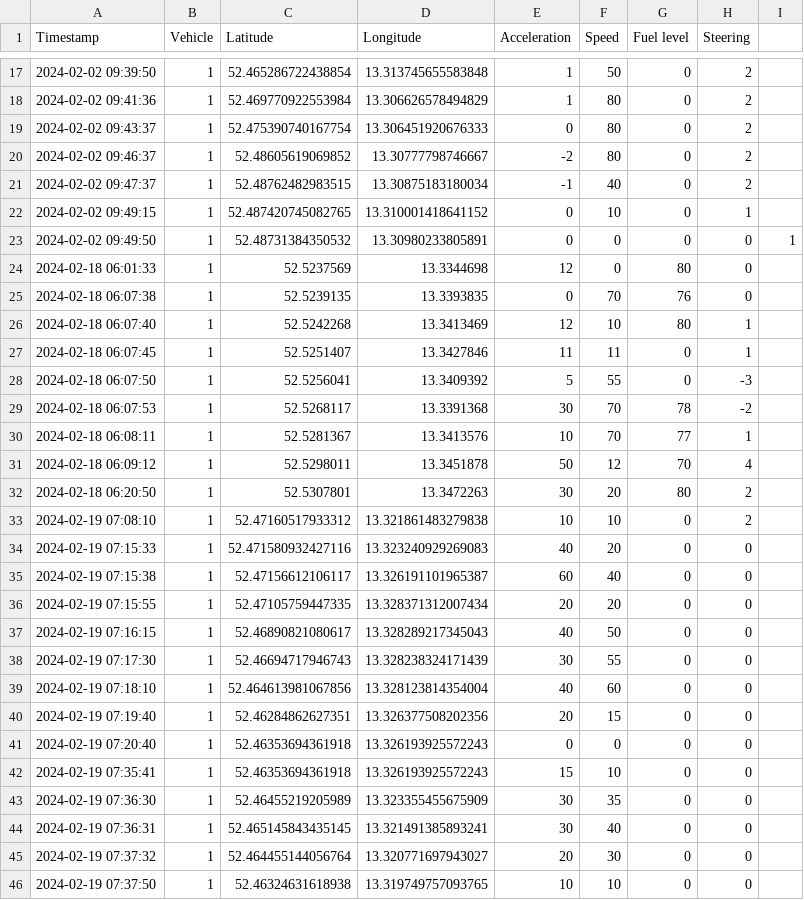
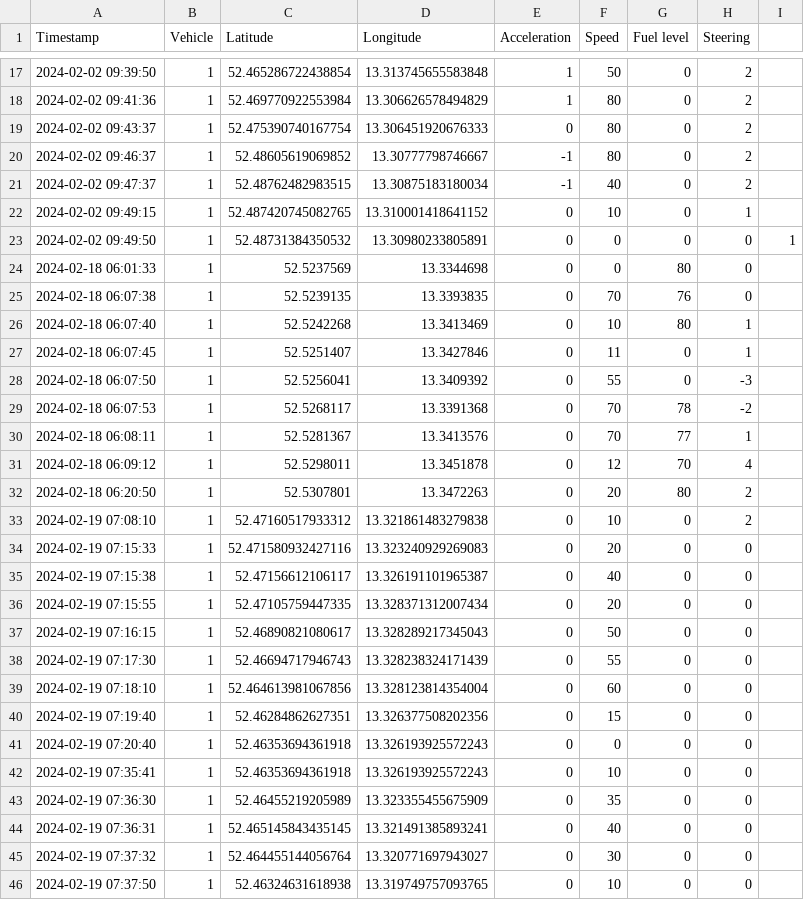
Before and after one commit to svenurbach/iot-automotive, a CSV file: clean-import.csv, drawn as a sheet; only a part is shown, gaps mark what is left out; the diff covers the shown part only.

```diff
--- a/clean-import.csv
+++ b/clean-import.csv
@@ -19,3 +19,3 @@ Timestamp;Vehicle;Latitude;Longitude;Acceleration;Speed;Fuel level;Steering;
 2024-02-02 09:43:37;1;52.475390740167754;13.306451920676333;0;80;0;2;
-2024-02-02 09:46:37;1;52.48605619069852;13.30777798746667;-2;80;0;2;
+2024-02-02 09:46:37;1;52.48605619069852;13.30777798746667;-1;80;0;2;
 2024-02-02 09:47:37;1;52.48762482983515;13.30875183180034;-1;40;0;2;
@@ -23,24 +23,24 @@ Timestamp;Vehicle;Latitude;Longitude;Acceleration;Speed;Fuel level;Steering;
 2024-02-02 09:49:50;1;52.48731384350532;13.30980233805891;0;0;0;0;1;
-2024-02-18 06:01:33;1;52.5237569;13.3344698;12;0;80;0;
+2024-02-18 06:01:33;1;52.5237569;13.3344698;0;0;80;0;
 2024-02-18 06:07:38;1;52.5239135;13.3393835;0;70;76;0;
-2024-02-18 06:07:40;1;52.5242268;13.3413469;12;10;80;1;
-2024-02-18 06:07:45;1;52.5251407;13.3427846;11;11;0;1;
-2024-02-18 06:07:50;1;52.5256041;13.3409392;5;55;0;-3;
-2024-02-18 06:07:53;1;52.5268117;13.3391368;30;70;78;-2;
-2024-02-18 06:08:11;1;52.5281367;13.3413576;10;70;77;1;
-2024-02-18 06:09:12;1;52.5298011;13.3451878;50;12;70;4;
-2024-02-18 06:20:50;1;52.5307801;13.3472263;30;20;80;2;
-2024-02-19 07:08:10;1;52.47160517933312;13.321861483279838;10;10;0;2;
-2024-02-19 07:15:33;1;52.471580932427116;13.323240929269083;40;20;0;0;
-2024-02-19 07:15:38;1;52.47156612106117;13.326191101965387;60;40;0;0;
-2024-02-19 07:15:55;1;52.47105759447335;13.328371312007434;20;20;0;0;
-2024-02-19 07:16:15;1;52.46890821080617;13.328289217345043;40;50;0;0;
-2024-02-19 07:17:30;1;52.46694717946743;13.328238324171439;30;55;0;0;
-2024-02-19 07:18:10;1;52.464613981067856;13.328123814354004;40;60;0;0;
-2024-02-19 07:19:40;1;52.46284862627351;13.326377508202356;20;15;0;0;
+2024-02-18 06:07:40;1;52.5242268;13.3413469;0;10;80;1;
+2024-02-18 06:07:45;1;52.5251407;13.3427846;0;11;0;1;
+2024-02-18 06:07:50;1;52.5256041;13.3409392;0;55;0;-3;
+2024-02-18 06:07:53;1;52.5268117;13.3391368;0;70;78;-2;
+2024-02-18 06:08:11;1;52.5281367;13.3413576;0;70;77;1;
+2024-02-18 06:09:12;1;52.5298011;13.3451878;0;12;70;4;
+2024-02-18 06:20:50;1;52.5307801;13.3472263;0;20;80;2;
+2024-02-19 07:08:10;1;52.47160517933312;13.321861483279838;0;10;0;2;
+2024-02-19 07:15:33;1;52.471580932427116;13.323240929269083;0;20;0;0;
+2024-02-19 07:15:38;1;52.47156612106117;13.326191101965387;0;40;0;0;
+2024-02-19 07:15:55;1;52.47105759447335;13.328371312007434;0;20;0;0;
+2024-02-19 07:16:15;1;52.46890821080617;13.328289217345043;0;50;0;0;
+2024-02-19 07:17:30;1;52.46694717946743;13.328238324171439;0;55;0;0;
+2024-02-19 07:18:10;1;52.464613981067856;13.328123814354004;0;60;0;0;
+2024-02-19 07:19:40;1;52.46284862627351;13.326377508202356;0;15;0;0;
 2024-02-19 07:20:40;1;52.46353694361918;13.326193925572243;0;0;0;0;
-2024-02-19 07:35:41;1;52.46353694361918;13.326193925572243;15;10;0;0;
-2024-02-19 07:36:30;1;52.46455219205989;13.323355455675909;30;35;0;0;
-2024-02-19 07:36:31;1;52.465145843435145;13.321491385893241;30;40;0;0;
-2024-02-19 07:37:32;1;52.464455144056764;13.320771697943027;20;30;0;0;
-2024-02-19 07:37:50;1;52.46324631618938;13.319749757093765;10;10;0;0;
+2024-02-19 07:35:41;1;52.46353694361918;13.326193925572243;0;10;0;0;
+2024-02-19 07:36:30;1;52.46455219205989;13.323355455675909;0;35;0;0;
+2024-02-19 07:36:31;1;52.465145843435145;13.321491385893241;0;40;0;0;
+2024-02-19 07:37:32;1;52.464455144056764;13.320771697943027;0;30;0;0;
+2024-02-19 07:37:50;1;52.46324631618938;13.319749757093765;0;10;0;0;
```
Also changed, not shown: 37 edited cells elsewhere in this file, clean-import-line.csv.
